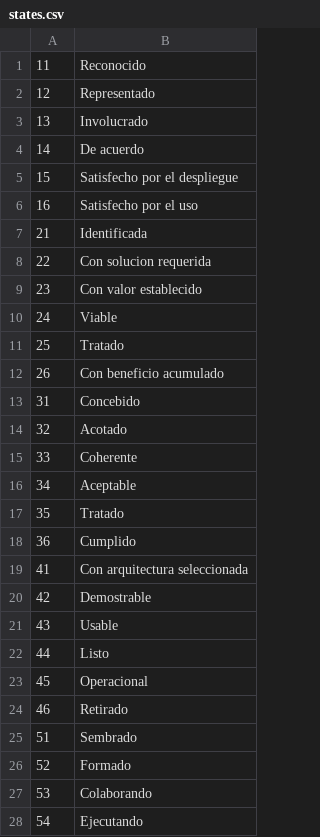
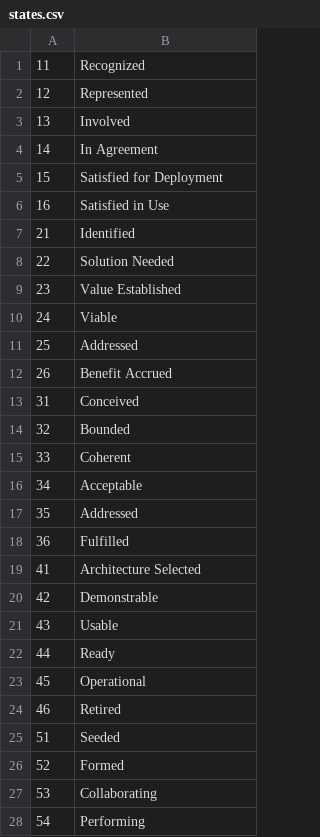
Before and after one commit to ouracademy/essboard-kernel, a CSV file: migrations/states.csv, drawn as a sheet; only a part is shown; the diff covers the shown part only.

```diff
--- a/migrations/states.csv
+++ b/migrations/states.csv
@@ -1,28 +1,28 @@
-11,"Reconocido"
-12,"Representado"
-13,"Involucrado"
-14,"De acuerdo"
-15,"Satisfecho por el despliegue"
-16,"Satisfecho por el uso"
-21,"Identificada"
-22,"Con solucion requerida"
-23,"Con valor establecido"
+11,"Recognized"
+12,"Represented"
+13,"Involved"
+14,"In Agreement"
+15,"Satisfied for Deployment"
+16,"Satisfied in Use"
+21,"Identified"
+22,"Solution Needed"
+23,"Value Established"
 24,"Viable"
-25,"Tratado"
-26,"Con beneficio acumulado"
-31,"Concebido"
-32,"Acotado"
-33,"Coherente"
-34,"Aceptable"
-35,"Tratado"
-36,"Cumplido"
-41,"Con arquitectura seleccionada"
-42,"Demostrable"
+25,"Addressed"
+26,"Benefit Accrued"
+31,"Conceived"
+32,"Bounded"
+33,"Coherent"
+34,"Acceptable"
+35,"Addressed"
+36,"Fulfilled"
+41,"Architecture Selected"
+42,"Demonstrable"
 43,"Usable"
-44,"Listo"
-45,"Operacional"
-46,"Retirado"
-51,"Sembrado"
-52,"Formado"
-53,"Colaborando"
-54,"Ejecutando"
+44,"Ready"
+45,"Operational"
+46,"Retired"
+51,"Seeded"
+52,"Formed"
+53,"Collaborating"
+54,"Performing"
```
Also changed, not shown: 13 edited cells elsewhere in this file, migrations/alphas-relationship.csv, 3 other files.
